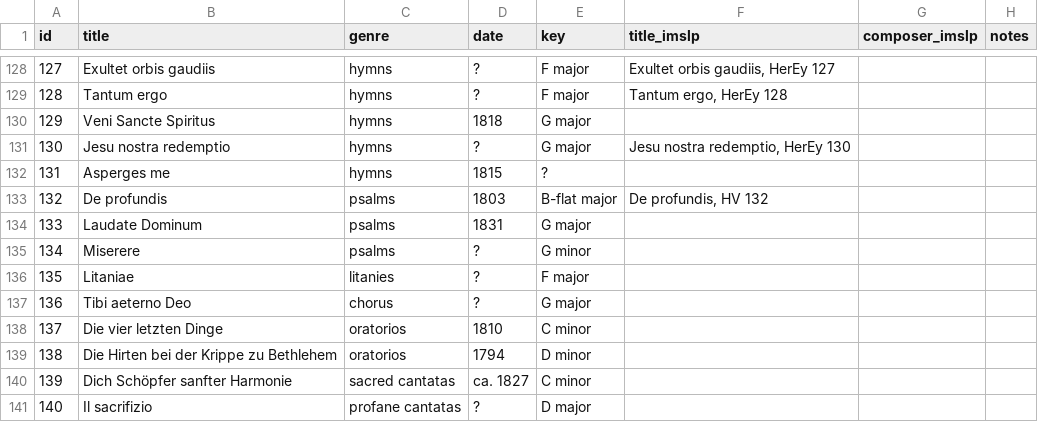
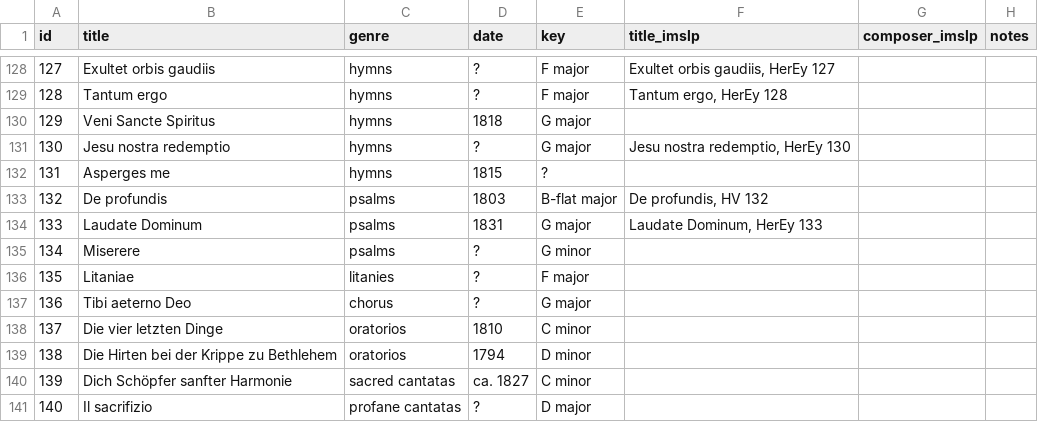
Before and after one commit to edition-esser-skala/imslp-lists, a CSV file: data/eybler.csv, drawn as a sheet; only a part is shown, gaps mark what is left out.

Commit message:
updates table

```diff
--- a/data/eybler.csv
+++ b/data/eybler.csv
@@ -133,3 +133,3 @@ id,title,genre,date,key,title_imslp,composer_imslp,notes
 132,De profundis,psalms,1803,B-flat major,"De profundis, HV 132",,
-133,Laudate Dominum,psalms,1831,G major,,,
+133,Laudate Dominum,psalms,1831,G major,"Laudate Dominum, HerEy 133",,
 134,Miserere,psalms,?,G minor,,,
```
